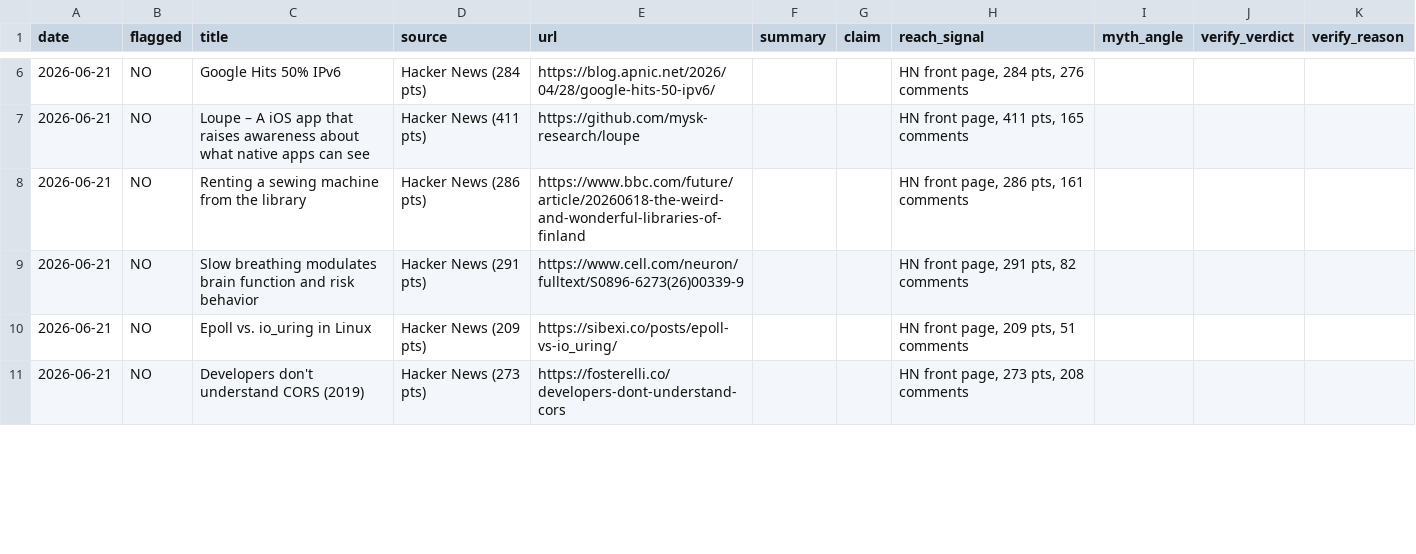
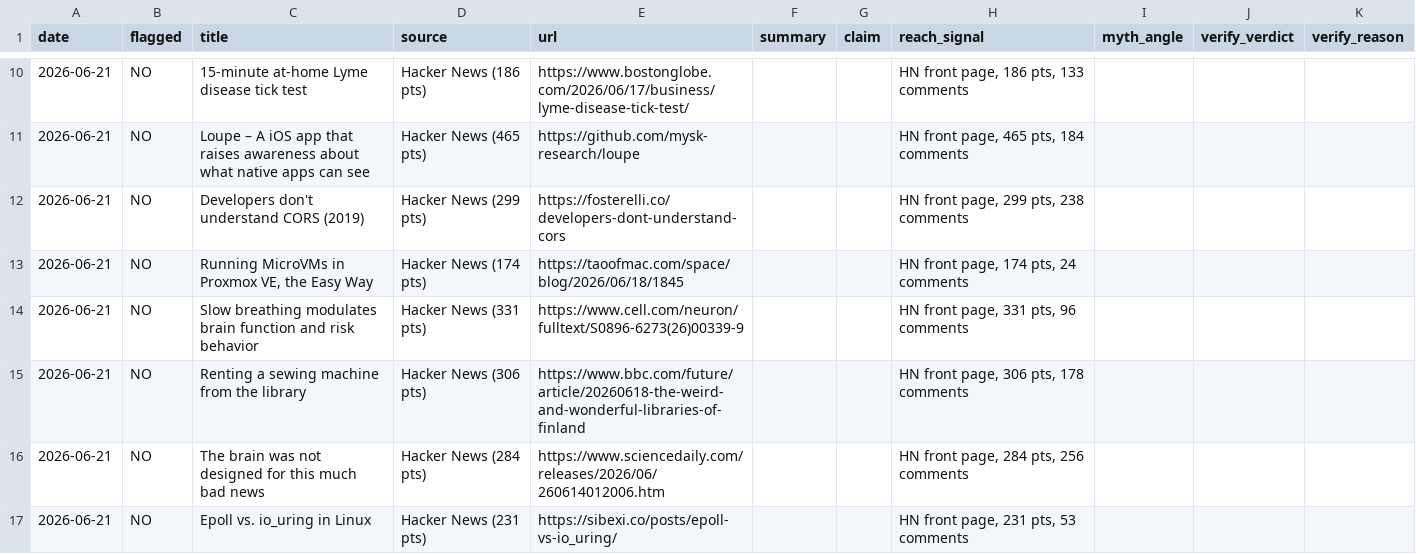
Before and after one commit to absailor30/tech-myth-bust, a CSV file: data/2026-06-21.csv, drawn as a sheet; only a part is shown, gaps mark what is left out; the diff covers the shown part only.

```diff
--- a/data/2026-06-21.csv
+++ b/data/2026-06-21.csv
@@ -6,6 +10,8 @@
-"2026-06-21","NO","Google Hits 50% IPv6","Hacker News (284 pts)","https://blog.apnic.net/2026/04/28/google-hits-50-ipv6/","","","HN front page, 284 pts, 276 comments","","",""
-"2026-06-21","NO","Loupe – A iOS app that raises awareness about what native apps can see","Hacker News (411 pts)","https://github.com/mysk-research/loupe","","","HN front page, 411 pts, 165 comments","","",""
-"2026-06-21","NO","Renting a sewing machine from the library","Hacker News (286 pts)","https://www.bbc.com/future/article/20260618-the-weird-and-wonderful-libraries-of-finland","","","HN front page, 286 pts, 161 comments","","",""
-"2026-06-21","NO","Slow breathing modulates brain function and risk behavior","Hacker News (291 pts)","https://www.cell.com/neuron/fulltext/S0896-6273(26)00339-9","","","HN front page, 291 pts, 82 comments","","",""
-"2026-06-21","NO","Epoll vs. io_uring in Linux","Hacker News (209 pts)","https://sibexi.co/posts/epoll-vs-io_uring/","","","HN front page, 209 pts, 51 comments","","",""
-"2026-06-21","NO","Developers don't understand CORS (2019)","Hacker News (273 pts)","https://fosterelli.co/developers-dont-understand-cors","","","HN front page, 273 pts, 208 comments","","",""
+"2026-06-21","NO","15-minute at-home Lyme disease tick test","Hacker News (186 pts)","https://www.bostonglobe.com/2026/06/17/business/lyme-disease-tick-test/","","","HN front page, 186 pts, 133 comments","","",""
+"2026-06-21","NO","Loupe – A iOS app that raises awareness about what native apps can see","Hacker News (465 pts)","https://github.com/mysk-research/loupe","","","HN front page, 465 pts, 184 comments","","",""
+"2026-06-21","NO","Developers don't understand CORS (2019)","Hacker News (299 pts)","https://fosterelli.co/developers-dont-understand-cors","","","HN front page, 299 pts, 238 comments","","",""
+"2026-06-21","NO","Running MicroVMs in Proxmox VE, the Easy Way","Hacker News (174 pts)","https://taoofmac.com/space/blog/2026/06/18/1845","","","HN front page, 174 pts, 24 comments","","",""
+"2026-06-21","NO","Slow breathing modulates brain function and risk behavior","Hacker News (331 pts)","https://www.cell.com/neuron/fulltext/S0896-6273(26)00339-9","","","HN front page, 331 pts, 96 comments","","",""
+"2026-06-21","NO","Renting a sewing machine from the library","Hacker News (306 pts)","https://www.bbc.com/future/article/20260618-the-weird-and-wonderful-libraries-of-finland","","","HN front page, 306 pts, 178 comments","","",""
+"2026-06-21","NO","The brain was not designed for this much bad news","Hacker News (284 pts)","https://www.sciencedaily.com/releases/2026/06/260614012006.htm","","","HN front page, 284 pts, 256 comments","","",""
+"2026-06-21","NO","Epoll vs. io_uring in Linux","Hacker News (231 pts)","https://sibexi.co/posts/epoll-vs-io_uring/","","","HN front page, 231 pts, 53 comments","","",""
```
Also changed, not shown: 7 added rows, 10 removed rows and 13 edited cells elsewhere in this file.
